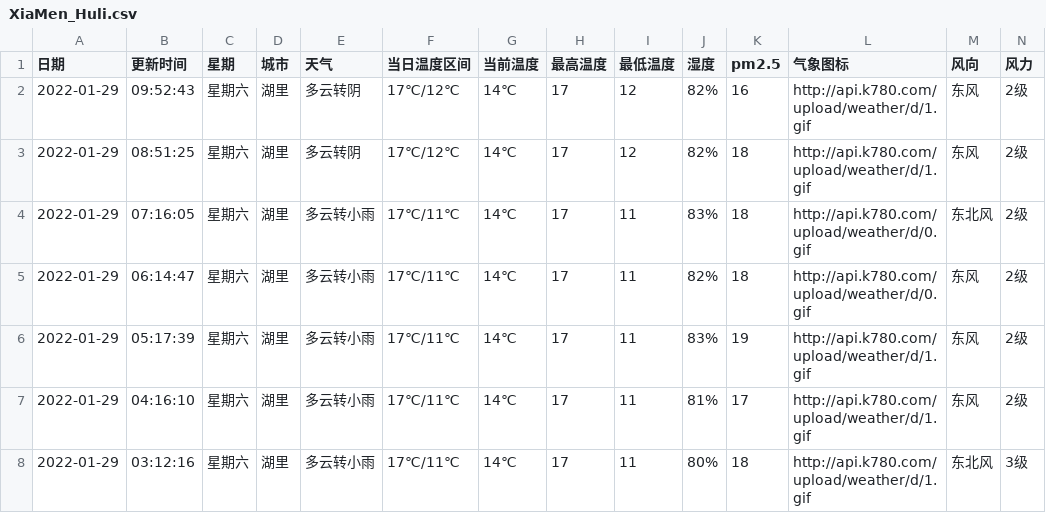
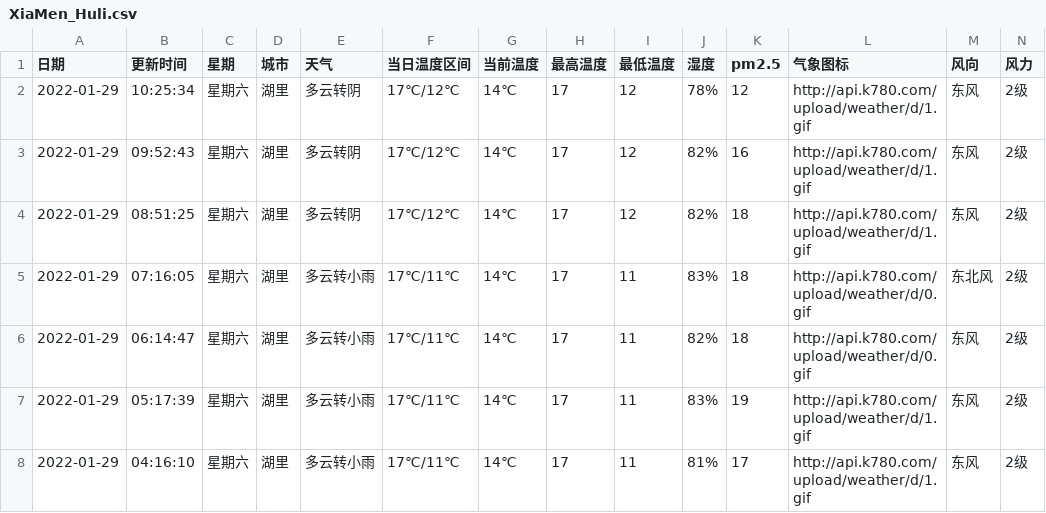
Before and after one commit to HeroLH/test-action, a CSV file: weather/XiaMen_Huli.csv, drawn as a sheet; only a part is shown; the shorter side is filled out with more unchanged rows.

```diff
--- a/weather/XiaMen_Huli.csv
+++ b/weather/XiaMen_Huli.csv
@@ -1,2 +1,3 @@
 日期,更新时间,星期,城市,天气,当日温度区间,当前温度,最高温度,最低温度,湿度,pm2.5,气象图标,风向,风力
+2022-01-29,10:25:34,星期六,湖里,多云转阴,17℃/12℃,14℃,17,12,78%,12,http://api.k780.com/upload/weather/d/1.gif,东风,2级
 2022-01-29,09:52:43,星期六,湖里,多云转阴,17℃/12℃,14℃,17,12,82%,16,http://api.k780.com/upload/weather/d/1.gif,东风,2级
```
Also changed, not shown: 1 other file.
